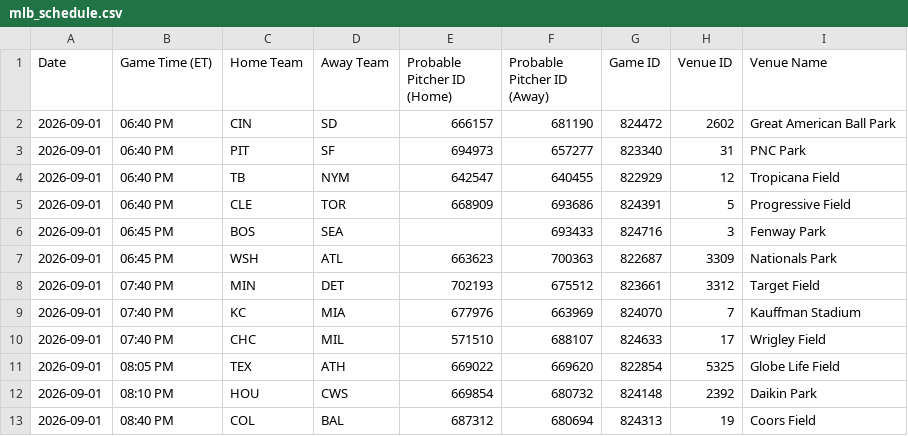
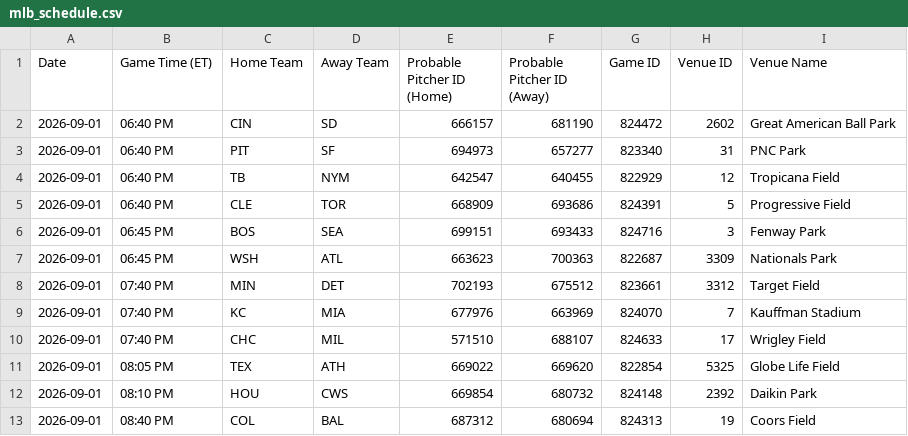
Before and after one commit to prsm-labs/going-yard, a CSV file: public/data/mlb_schedule.csv, drawn as a sheet; only a part is shown.

```diff
--- a/public/data/mlb_schedule.csv
+++ b/public/data/mlb_schedule.csv
@@ -5,3 +5,3 @@ Date,Game Time (ET),Home Team,Away Team,Probable Pitcher ID (Home),Probable Pitc
 2026-09-01,06:40 PM,CLE,TOR,668909,693686,824391,5,Progressive Field
-2026-09-01,06:45 PM,BOS,SEA,,693433,824716,3,Fenway Park
+2026-09-01,06:45 PM,BOS,SEA,699151,693433,824716,3,Fenway Park
 2026-09-01,06:45 PM,WSH,ATL,663623,700363,822687,3309,Nationals Park
```
Also changed, not shown: public/data/daily_summary.csv, public/data/mlb_injury_report.csv, 8 other files.
